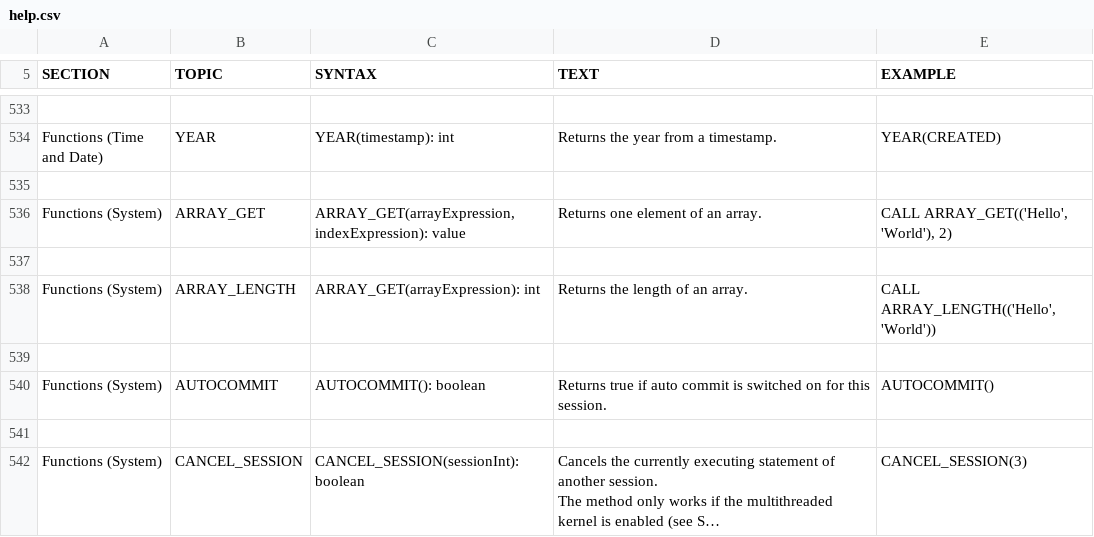
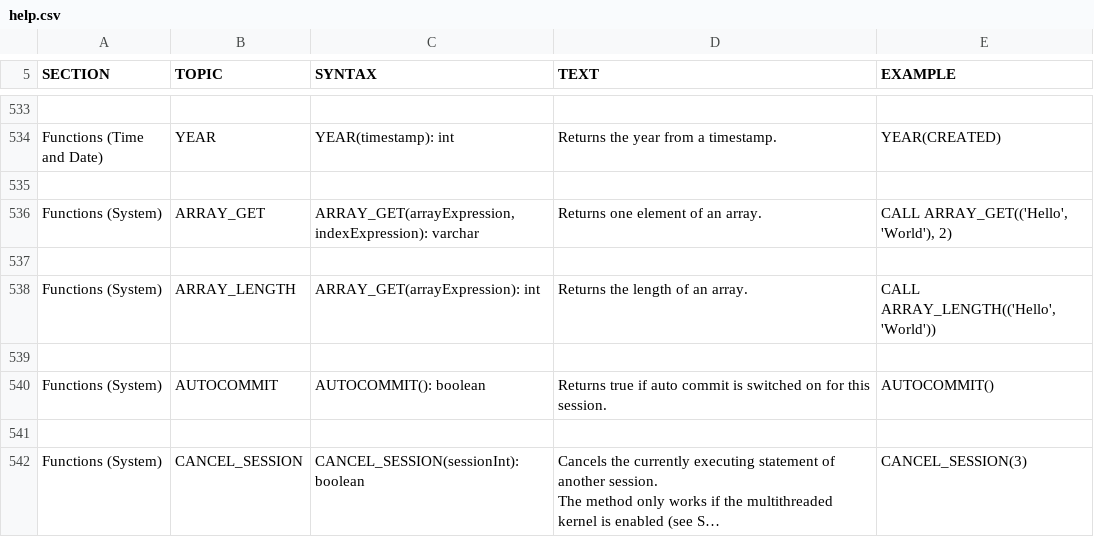
Before and after one commit to coderplay/h2-bitmap, a CSV file: h2/src/main/org/h2/res/help.csv, drawn as a sheet; only a part is shown, gaps mark what is left out; long unchanged cells end in ….

Commit message:
ARRAY_GET returned the wrong data type.

```diff
--- a/h2/src/main/org/h2/res/help.csv
+++ b/h2/src/main/org/h2/res/help.csv
@@ -2755,9 +2755,9 @@ YEAR(CREATED)
 
-"Functions (System)","ARRAY_GET","
-ARRAY_GET(arrayExpression, indexExpression): value
-","
-Returns one element of an array.
-","
-CALL ARRAY_GET(('Hello', 'World'), 2)
-"
+"Functions (System)","ARRAY_GET","
+ARRAY_GET(arrayExpression, indexExpression): varchar
+","
+Returns one element of an array.
+","
+CALL ARRAY_GET(('Hello', 'World'), 2)
+"
 
```
Also changed, not shown: 2 other files.
